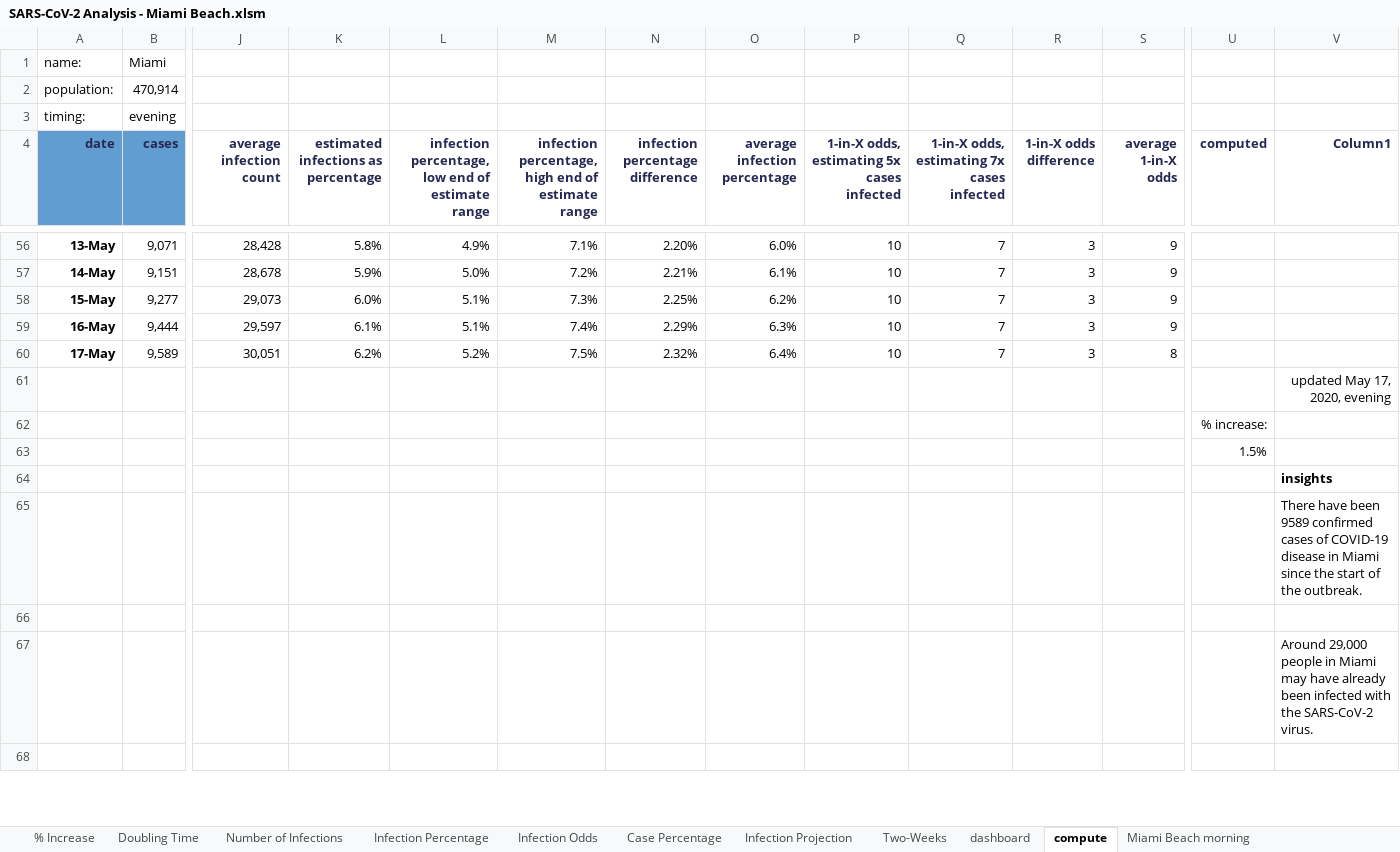
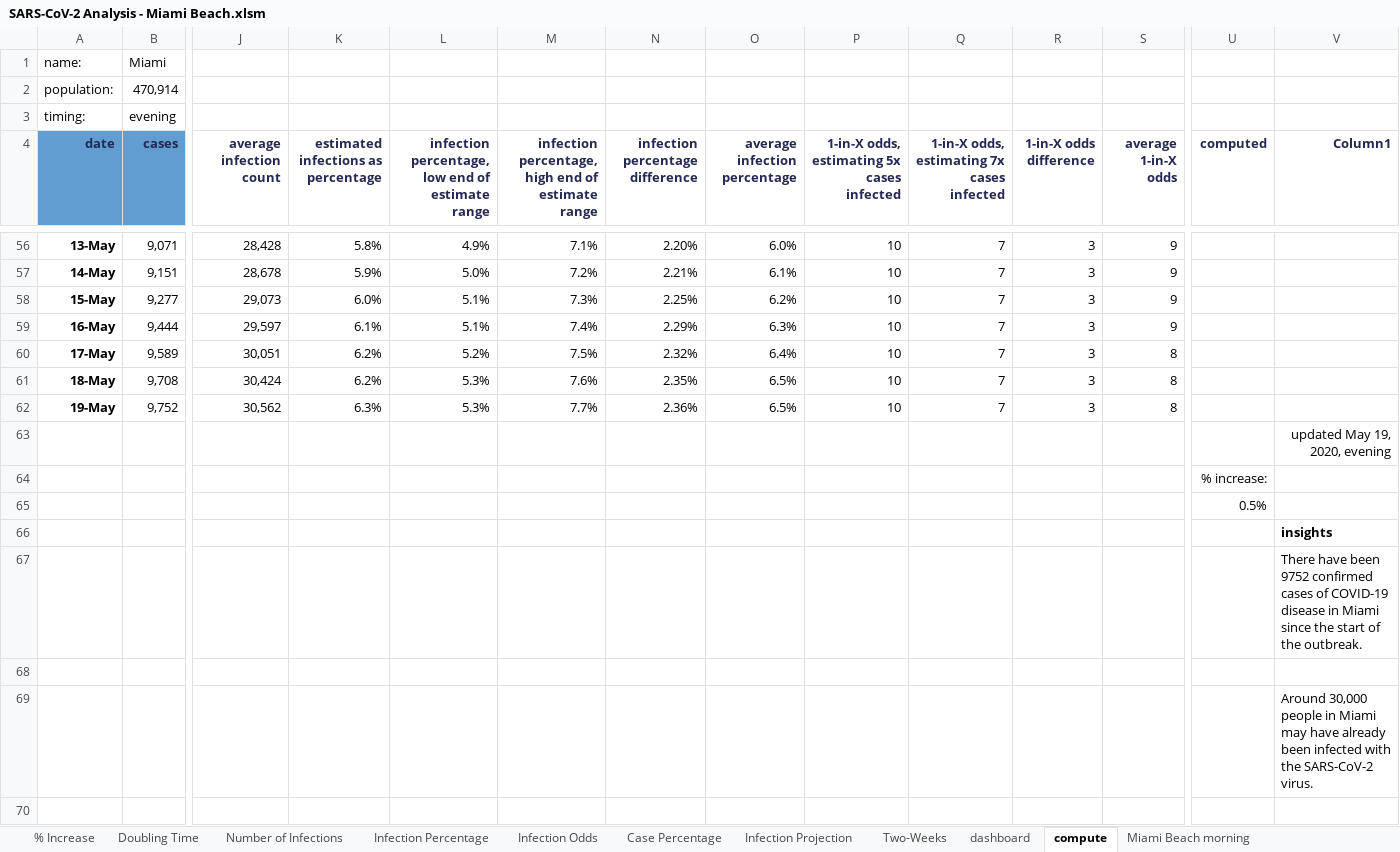
Before and after one commit to endymion/BeachAnalytics, an Excel workbook: analysis/SARS-CoV-2 Analysis - Miami Beach.xlsm, sheet compute, drawn as a sheet; only a part is shown, gaps mark what is left out; values as stored, in another font and other column widths than the file's, no borders; table styles not drawn; addresses are those after the commit; rows hold the shown columns only; the diff covers the shown part only; the diff names each change by its address in the sheet, - before the commit and + after, or states it on an @@ line.

Commit message:
May 19 data update.
Former-commit-id: 0b3164c170547e4584c9b7588ef594ea88168a9c

```diff
--- a/analysis/SARS-CoV-2 Analysis - Miami Beach.xlsm (sheet compute)
+++ b/analysis/SARS-CoV-2 Analysis - Miami Beach.xlsm (sheet compute)
+row 61: 18-May | 9,708 | 30,424 | 6.2% | 5.3% | 7.6% | 2.35% | 6.5% | 10 | 7 | 3 | 8
+row 62: 19-May | 9,752 | 30,562 | 6.3% | 5.3% | 7.7% | 2.36% | 6.5% | 10 | 7 | 3 | 8
-V63 (Column1): updated May 17, 2020, evening
+V63 (Column1): updated May 19, 2020, evening
-U65 (computed): 1.5%
+U65 (computed): 0.5%
-V67 (Column1): …have been 9589 confirmed cases…
+V67 (Column1): …have been 9752 confirmed cases…
-V69 (Column1): Around 29,000 people in…
+V69 (Column1): Around 30,000 people in…
```
Also changed, not shown: 9 edited cells elsewhere in this sheet, sheet Two-Weeks, sheet Miami evening, sheet Miami Beach evening, sheet dashboard, charts or pictures, 12 other files.
